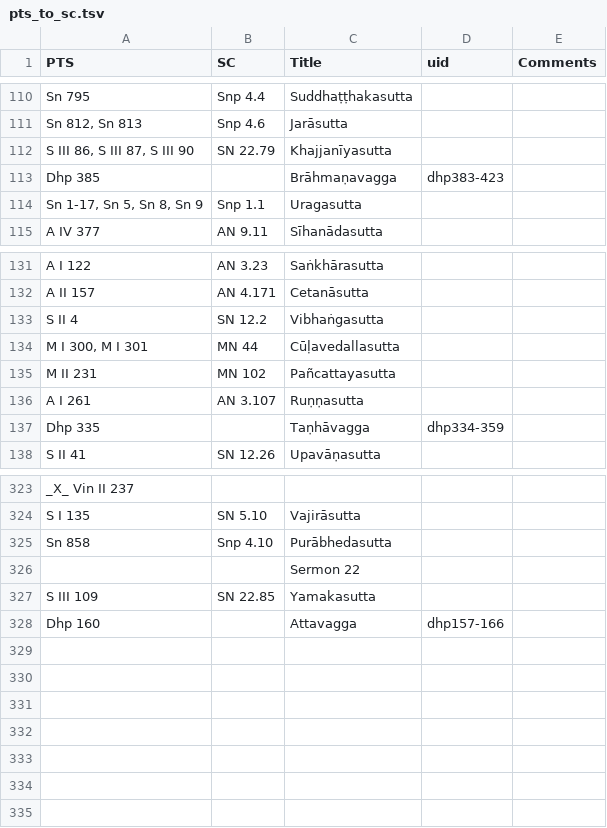
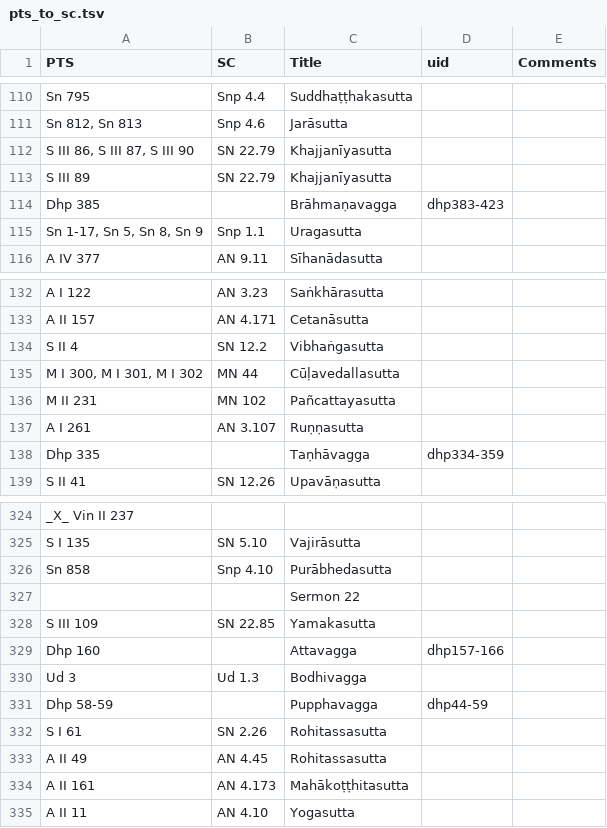
Before and after one commit to seeingthroughthenet/nibbana-the-mind-stilled, a TSV file: helpers/pts_to_sc.tsv, drawn as a sheet; only a part is shown, gaps mark what is left out.

```diff
--- a/helpers/pts_to_sc.tsv
+++ b/helpers/pts_to_sc.tsv
@@ -112,2 +112,3 @@ Sn 812, Sn 813	Snp 4.6	Jarāsutta
 S III 86, S III 87, S III 90	SN 22.79	Khajjanīyasutta		
+S III 89	SN 22.79	Khajjanīyasutta		
 Dhp 385		Brāhmaṇavagga	dhp383-423	
@@ -133,3 +134,3 @@ A II 157	AN 4.171	Cetanāsutta
 S II 4	SN 12.2	Vibhaṅgasutta		
-M I 300, M I 301	MN 44	Cūḷavedallasutta		
+M I 300, M I 301, M I 302	MN 44	Cūḷavedallasutta		
 M II 231	MN 102	Pañcattayasutta		
@@ -328 +329,7 @@ S III 109	SN 22.85	Yamakasutta
 Dhp 160		Attavagga	dhp157-166	
+Ud 3	Ud 1.3	Bodhivagga		
+Dhp 58-59		Pupphavagga	dhp44-59	
+S I 61	SN 2.26	Rohitassasutta		
+A II 49	AN 4.45	Rohitassasutta		
+A II 161	AN 4.173	Mahākoṭṭhitasutta		
+A II 11	AN 4.10	Yogasutta		
```
Also changed, not shown: 4 other files.
